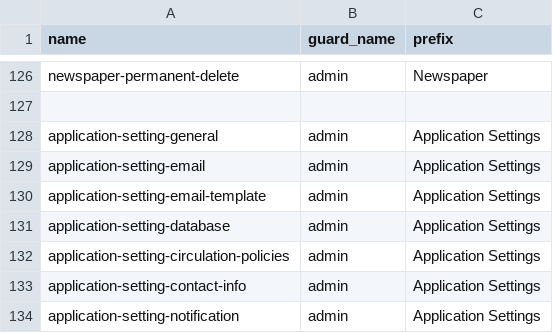
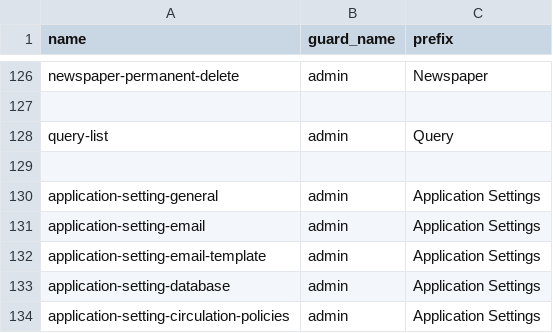
Before and after one commit to MTS-Services/Client-Asignment, a CSV file: public/csv/permissions.csv, drawn as a sheet; only a part is shown, gaps mark what is left out; the shorter side is filled out with more unchanged rows.

```diff
--- a/public/csv/permissions.csv
+++ b/public/csv/permissions.csv
@@ -127,2 +127,4 @@ newspaper-permanent-delete,admin,Newspaper
 
+query-list,admin,Query
+
 application-setting-general,admin,Application Settings
```
Also changed, not shown: 11 other files.
